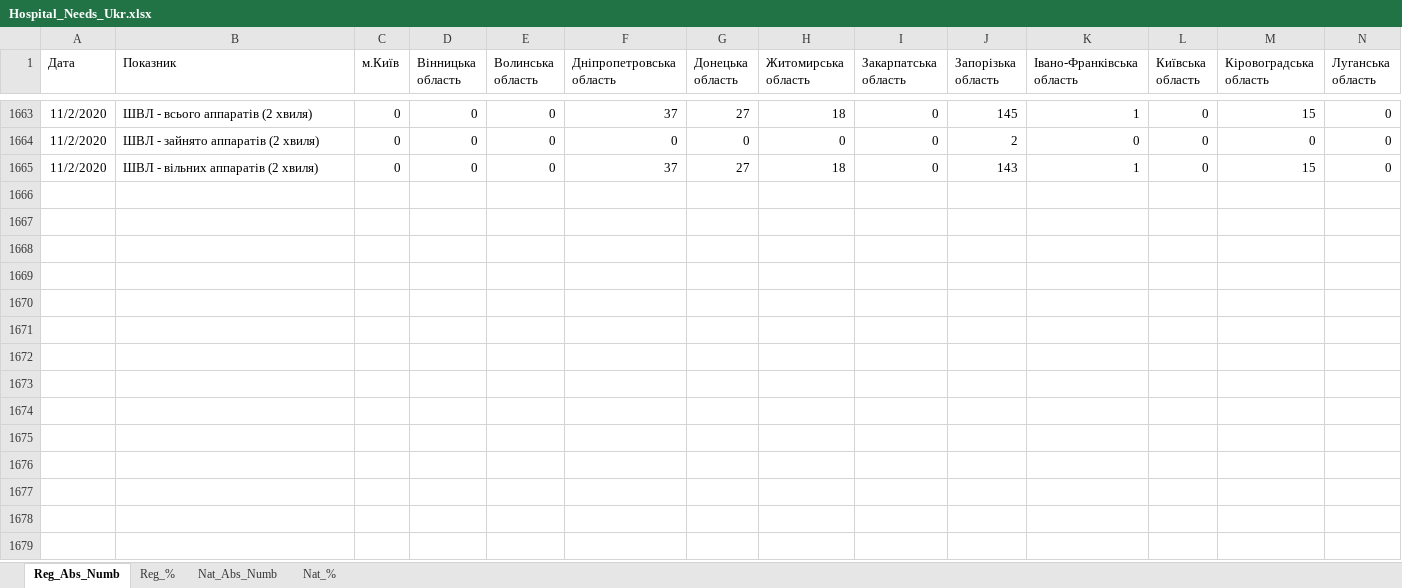
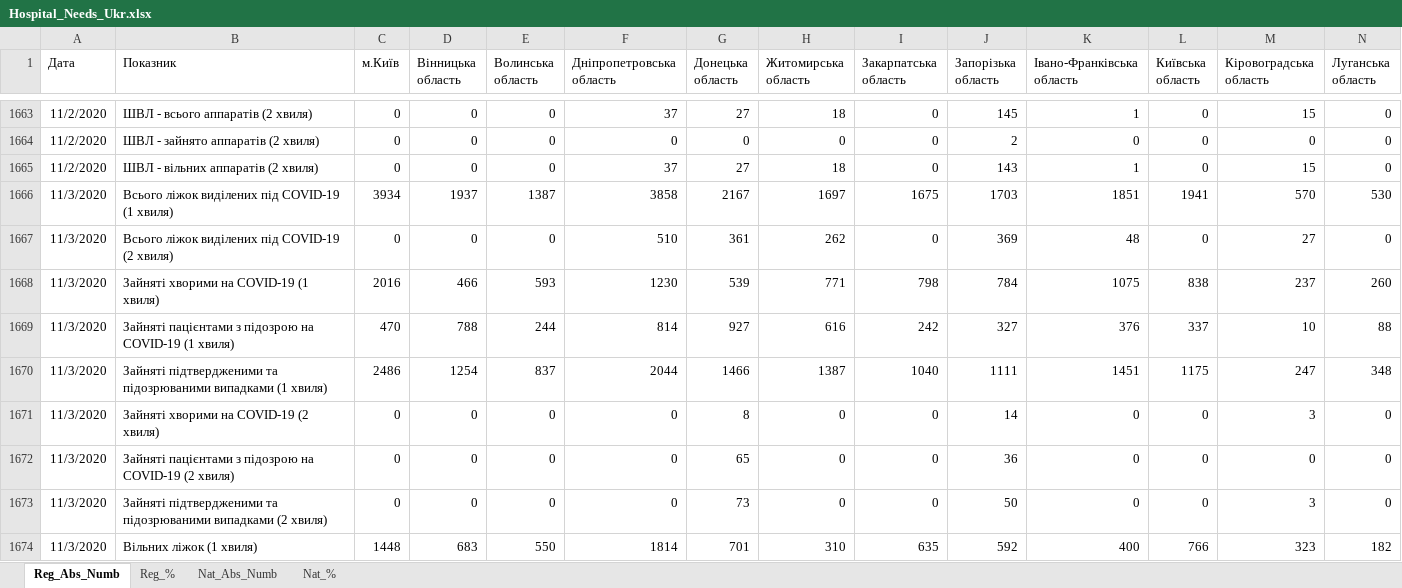
Before and after one commit to zavatskyiv/hosp_needs, an Excel workbook: Hospital_Needs_Ukr.xlsx, sheet Reg_Abs_Numb, drawn as a sheet; only a part is shown, gaps mark what is left out; values as stored, in another font and other column widths than the file's, no borders; table styles not drawn; rows hold the shown columns only; the diff covers the shown part only; the diff names each change by its address in the sheet, - before the commit and + after, or states it on an @@ line.

Commit message:
Add files via upload

```diff
--- a/Hospital_Needs_Ukr.xlsx (sheet Reg_Abs_Numb)
+++ b/Hospital_Needs_Ukr.xlsx (sheet Reg_Abs_Numb)
+row 1666: 11/3/2020 | Всього ліжок виділених під COVID-19 (1 хвиля) | 3934 | 1937 | 1387 | 3858 | 2167 | 1697 | 1675 | 1703 | 1851 | 1941 | 570 | 530
+row 1667: 11/3/2020 | Всього ліжок виділених під COVID-19 (2 хвиля) | 0 | 0 | 0 | 510 | 361 | 262 | 0 | 369 | 48 | 0 | 27 | 0
+row 1668: 11/3/2020 | Зайняті хворими на COVID-19 (1 хвиля) | 2016 | 466 | 593 | 1230 | 539 | 771 | 798 | 784 | 1075 | 838 | 237 | 260
+row 1669: 11/3/2020 | Зайняті пацієнтами з підозрою на COVID-19 (1 хвиля) | 470 | 788 | 244 | 814 | 927 | 616 | 242 | 327 | 376 | 337 | 10 | 88
+row 1670: 11/3/2020 | Зайняті підтвердженими та підозрюваними випадками (1 хвиля) | 2486 | 1254 | 837 | 2044 | 1466 | 1387 | 1040 | 1111 | 1451 | 1175 | 247 | 348
+row 1671: 11/3/2020 | Зайняті хворими на COVID-19 (2 хвиля) | 0 | 0 | 0 | 0 | 8 | 0 | 0 | 14 | 0 | 0 | 3 | 0
+row 1672: 11/3/2020 | Зайняті пацієнтами з підозрою на COVID-19 (2 хвиля) | 0 | 0 | 0 | 0 | 65 | 0 | 0 | 36 | 0 | 0 | 0 | 0
+row 1673: 11/3/2020 | Зайняті підтвердженими та підозрюваними випадками (2 хвиля) | 0 | 0 | 0 | 0 | 73 | 0 | 0 | 50 | 0 | 0 | 3 | 0
+row 1674: 11/3/2020 | Вільних ліжок (1 хвиля) | 1448 | 683 | 550 | 1814 | 701 | 310 | 635 | 592 | 400 | 766 | 323 | 182
```
Also changed, not shown: 43 added rows elsewhere in this sheet, sheet Reg_%, sheet Nat_Abs_Numb, sheet Nat_%.
